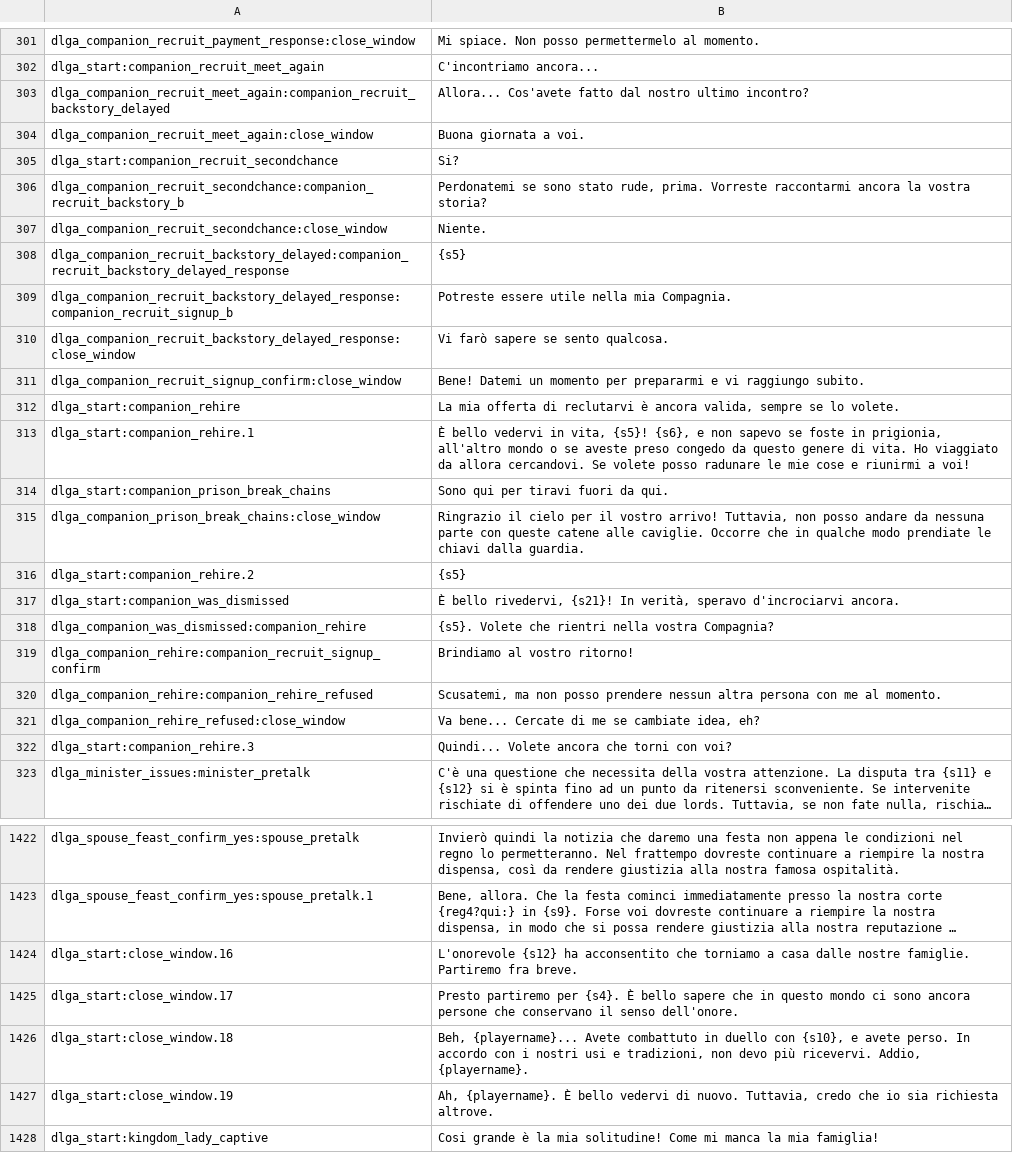
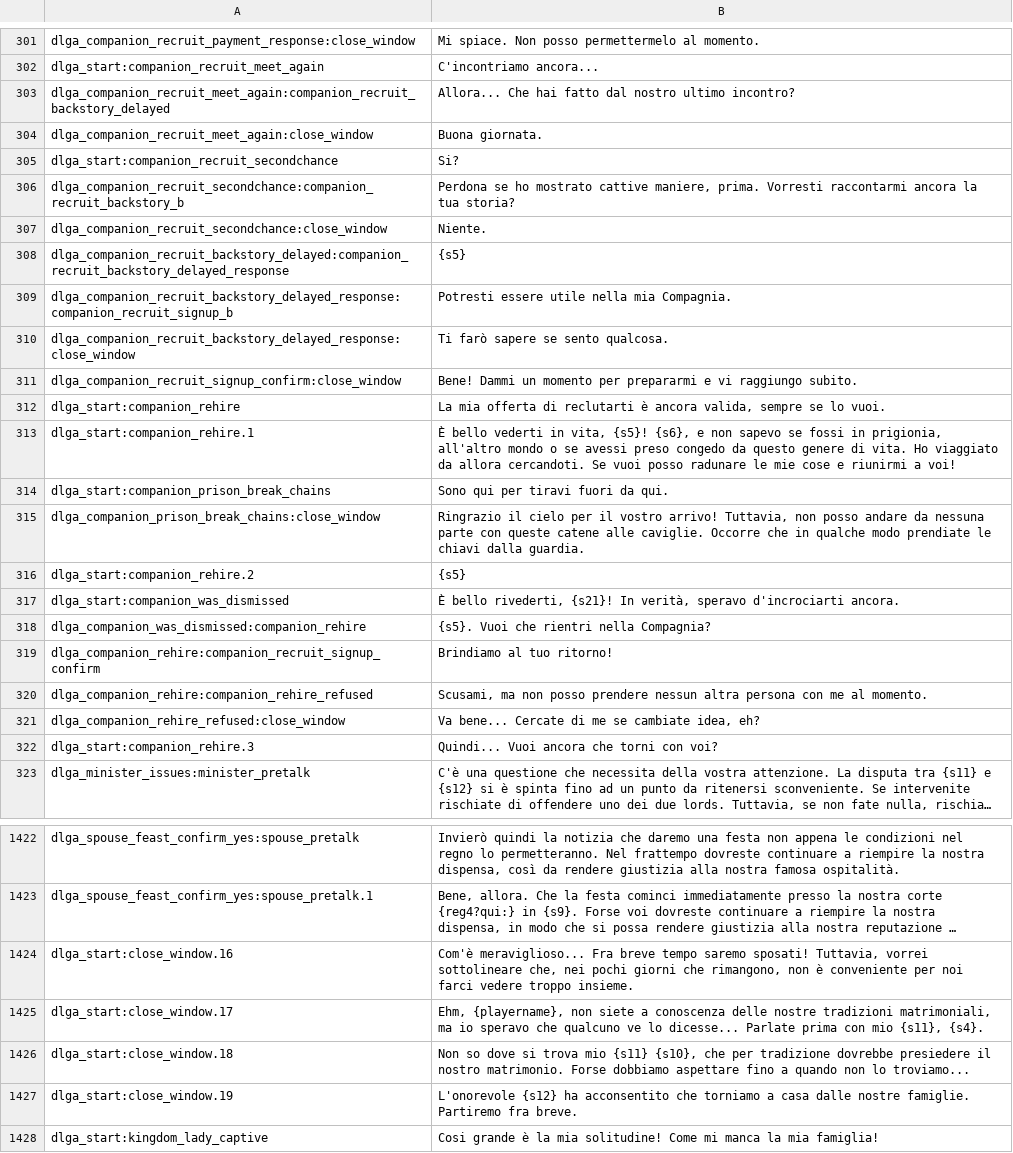
Before and after one commit to Swyter/warband-l10n, a CSV file: it/Modules/Native/languages/it/dialogs.csv, drawn as a sheet; only a part is shown, gaps mark what is left out; long unchanged cells end in …; the diff covers the shown part only; the diff names each change by its address in the sheet, - before the commit and + after, or states it on an @@ line.

```diff
--- a/it/Modules/Native/languages/it/dialogs.csv
+++ b/it/Modules/Native/languages/it/dialogs.csv
-B303: Allora... Cos'avete fatto dal…
+B303: Allora... Che hai fatto dal…
-B304: Buona giornata a voi.
+B304: Buona giornata.
-B306: Perdonatemi se sono stato rude, prima. Vorreste raccontarmi ancora la vostra storia?
+B306: Perdona se ho mostrato cattive maniere, prima. Vorresti raccontarmi ancora la tua storia?
-B309: Potreste essere utile nella mia Compagnia.
+B309: Potresti essere utile nella mia Compagnia.
-B310: Vi farò sapere se sento qualcosa.
+B310: Ti farò sapere se sento qualcosa.
-B311: Bene! Datemi un momento…
+B311: Bene! Dammi un momento…
-B312: …offerta di reclutarvi è ancora valida, sempre se lo volete.
+B312: …offerta di reclutarti è ancora valida, sempre se lo vuoi.
-B313: È bello vedervi in vita, {s5}! {s6}, e non sapevo se foste in prigionia, all'altro mondo o se aveste preso congedo da questo genere di vita. Ho viaggiato da allora cercandovi. Se volete posso radunare…
+B313: È bello vederti in vita, {s5}! {s6}, e non sapevo se fossi in prigionia, all'altro mondo o se avessi preso congedo da questo genere di vita. Ho viaggiato da allora cercandoti. Se vuoi posso radunare…
-B317: È bello rivedervi, {s21}! In verità, speravo d'incrociarvi ancora.
+B317: È bello rivederti, {s21}! In verità, speravo d'incrociarti ancora.
-B318: {s5}. Volete che rientri nella vostra Compagnia?
+B318: {s5}. Vuoi che rientri nella Compagnia?
-B319: Brindiamo al vostro ritorno!
+B319: Brindiamo al tuo ritorno!
-B320: Scusatemi, ma non…
+B320: Scusami, ma non…
-B322: Quindi... Volete ancora che torni con voi?
+B322: Quindi... Vuoi ancora che torni con voi?
-B1424: L'onorevole {s12} ha acconsentito che torniamo a casa dalle nostre famiglie. Partiremo fra breve.
+B1424: Com'è meraviglioso... Fra breve tempo saremo sposati! Tuttavia, vorrei sottolineare che, nei pochi giorni che rimangono, non è conveniente per noi farci vedere troppo insieme.
-B1425: Presto partiremo per {s4}. È bello sapere che in questo mondo ci sono ancora persone che conservano il senso dell'onore.
+B1425: Ehm, {playername}, non siete a conoscenza delle nostre tradizioni matrimoniali, ma io speravo che qualcuno ve lo dicesse... Parlate prima con mio {s11}, {s4}.
-B1426: Beh, {playername}... Avete combattuto in duello con {s10}, e avete perso. In accordo con i nostri usi e tradizioni, non devo più ricevervi. Addio, {playername}.
+B1426: Non so dove si trova mio {s11} {s10}, che per tradizione dovrebbe presiedere il nostro matrimonio. Forse dobbiamo aspettare fino a quando non lo troviamo...
-B1427: Ah, {playername}. È bello vedervi di nuovo. Tuttavia, credo che io sia richiesta altrove.
+B1427: L'onorevole {s12} ha acconsentito che torniamo a casa dalle nostre famiglie. Partiremo fra breve.
```
Also changed, not shown: 123 edited cells elsewhere in this file, fr/languages/fr/ui.csv, fr/languages/fr/uimain.csv, 14 other files.
